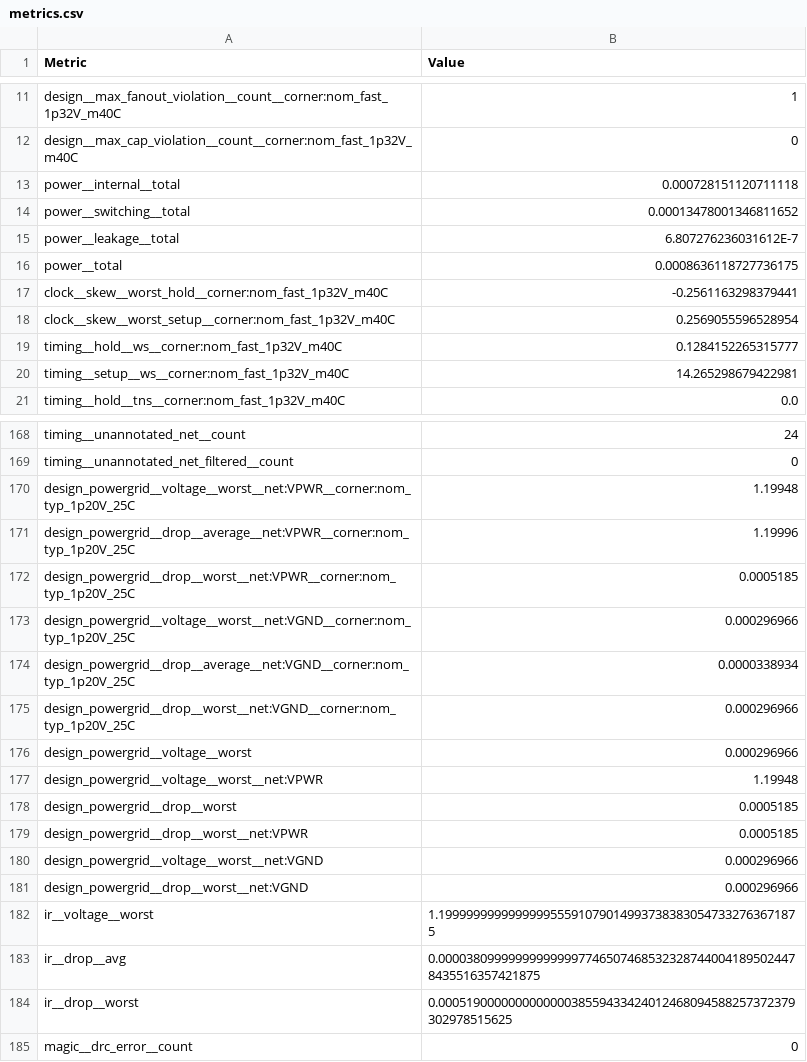
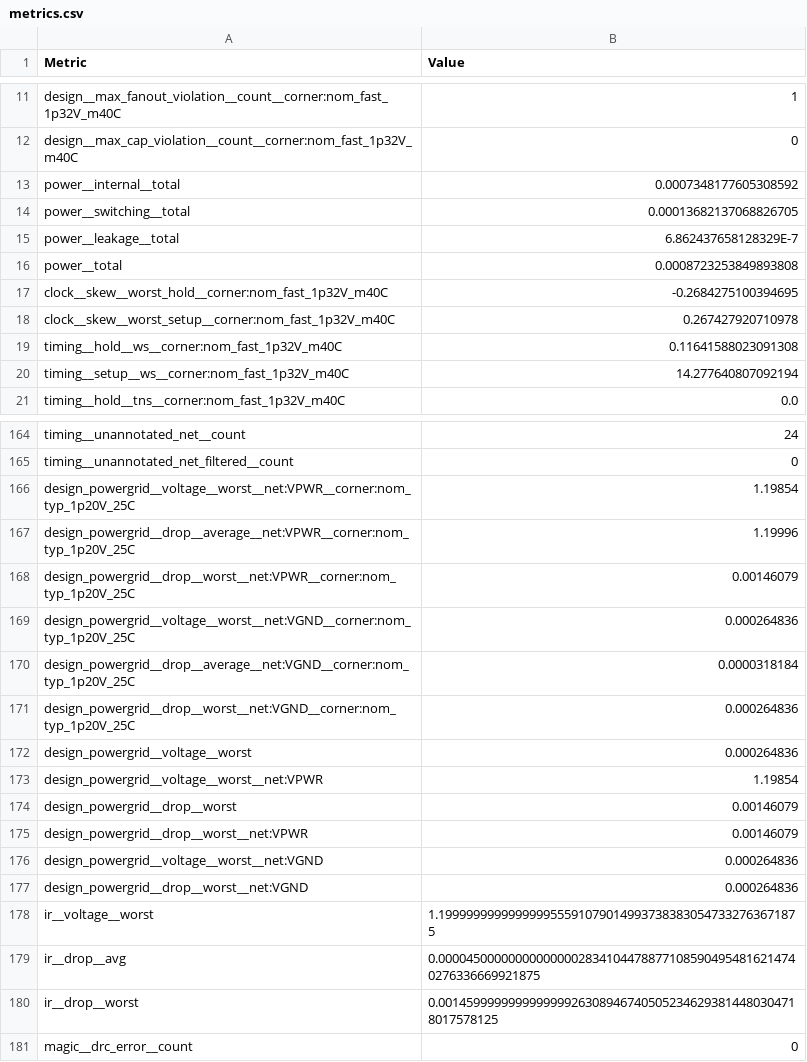
Before and after one commit to TinyTapeout/tinytapeout-ihp-26b, a CSV file: projects/tt_um_deploy_timer/stats/metrics.csv, drawn as a sheet; only a part is shown, gaps mark what is left out; the diff covers the shown part only.

```diff
--- a/projects/tt_um_deploy_timer/stats/metrics.csv
+++ b/projects/tt_um_deploy_timer/stats/metrics.csv
@@ -12,10 +12,10 @@ design__max_fanout_violation__count__corner:nom_fast_1p32V_m40C,1
 design__max_cap_violation__count__corner:nom_fast_1p32V_m40C,0
-power__internal__total,0.000728151120711118
-power__switching__total,0.00013478001346811652
-power__leakage__total,6.807276236031612E-7
-power__total,0.0008636118727736175
-clock__skew__worst_hold__corner:nom_fast_1p32V_m40C,-0.2561163298379441
-clock__skew__worst_setup__corner:nom_fast_1p32V_m40C,0.2569055596528954
-timing__hold__ws__corner:nom_fast_1p32V_m40C,0.1284152265315777
-timing__setup__ws__corner:nom_fast_1p32V_m40C,14.265298679422981
+power__internal__total,0.0007348177605308592
+power__switching__total,0.00013682137068826705
+power__leakage__total,6.862437658128329E-7
+power__total,0.0008723253849893808
+clock__skew__worst_hold__corner:nom_fast_1p32V_m40C,-0.2684275100394695
+clock__skew__worst_setup__corner:nom_fast_1p32V_m40C,0.267427920710978
+timing__hold__ws__corner:nom_fast_1p32V_m40C,0.11641588023091308
+timing__setup__ws__corner:nom_fast_1p32V_m40C,14.277640807092194
 timing__hold__tns__corner:nom_fast_1p32V_m40C,0.0
@@ -169,17 +165,17 @@ timing__unannotated_net__count,24
 timing__unannotated_net_filtered__count,0
-design_powergrid__voltage__worst__net:VPWR__corner:nom_typ_1p20V_25C,1.19948
+design_powergrid__voltage__worst__net:VPWR__corner:nom_typ_1p20V_25C,1.19854
 design_powergrid__drop__average__net:VPWR__corner:nom_typ_1p20V_25C,1.19996
-design_powergrid__drop__worst__net:VPWR__corner:nom_typ_1p20V_25C,0.0005185
-design_powergrid__voltage__worst__net:VGND__corner:nom_typ_1p20V_25C,0.000296966
-design_powergrid__drop__average__net:VGND__corner:nom_typ_1p20V_25C,0.0000338934
-design_powergrid__drop__worst__net:VGND__corner:nom_typ_1p20V_25C,0.000296966
-design_powergrid__voltage__worst,0.000296966
-design_powergrid__voltage__worst__net:VPWR,1.19948
-design_powergrid__drop__worst,0.0005185
-design_powergrid__drop__worst__net:VPWR,0.0005185
-design_powergrid__voltage__worst__net:VGND,0.000296966
-design_powergrid__drop__worst__net:VGND,0.000296966
+design_powergrid__drop__worst__net:VPWR__corner:nom_typ_1p20V_25C,0.00146079
+design_powergrid__voltage__worst__net:VGND__corner:nom_typ_1p20V_25C,0.000264836
+design_powergrid__drop__average__net:VGND__corner:nom_typ_1p20V_25C,0.0000318184
+design_powergrid__drop__worst__net:VGND__corner:nom_typ_1p20V_25C,0.000264836
+design_powergrid__voltage__worst,0.000264836
+design_powergrid__voltage__worst__net:VPWR,1.19854
+design_powergrid__drop__worst,0.00146079
+design_powergrid__drop__worst__net:VPWR,0.00146079
+design_powergrid__voltage__worst__net:VGND,0.000264836
+design_powergrid__drop__worst__net:VGND,0.000264836
 ir__voltage__worst,1.1999999999999999555910790149937383830547332763671875
-ir__drop__avg,0.0000380999999999999977465074685323287440041895024478435516357421875
-ir__drop__worst,0.000519000000000000038559433424012468094588257372379302978515625
+ir__drop__avg,0.0000450000000000000028341044788771085904954816214740276336669921875
+ir__drop__worst,0.0014599999999999999263089467405052346293814480304718017578125
 magic__drc_error__count,0
```
Also changed, not shown: 4 removed rows and 53 edited cells elsewhere in this file, 5 other files.
